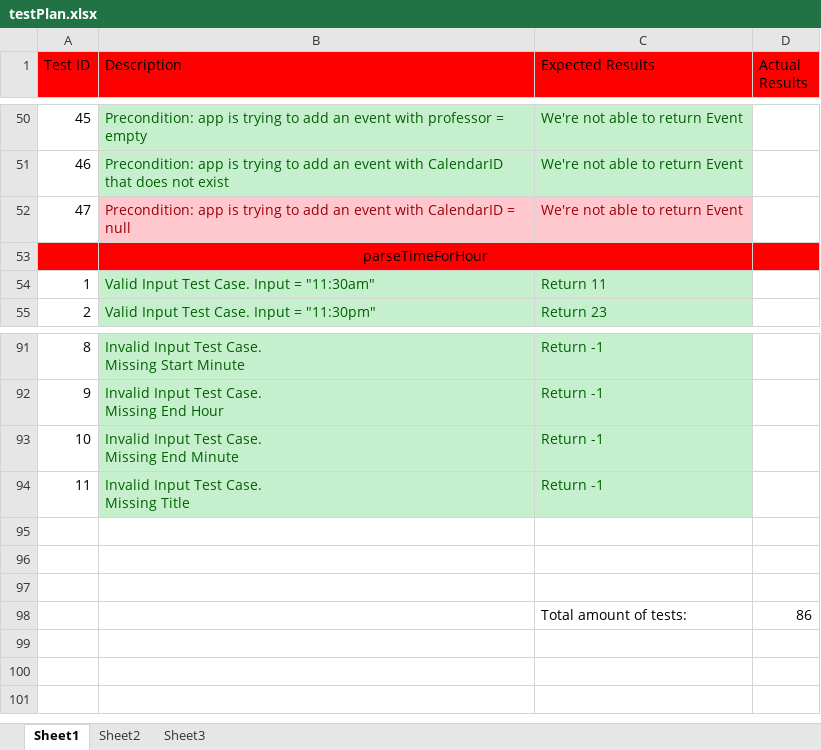
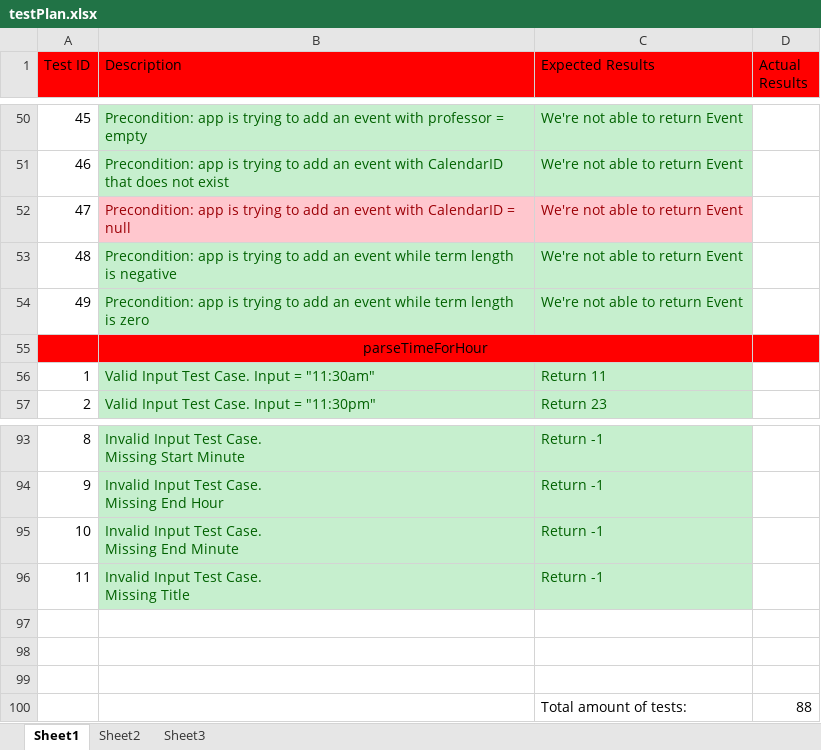
Before and after one commit to scurrymd/Software-Engineering, an Excel workbook: docs/testPlan.xlsx, sheet Sheet1, drawn as a sheet; only a part is shown, gaps mark what is left out; values as stored, in another font and other column widths than the file's, no borders; addresses are those after the commit; the diff names each change by its address in the sheet, - before the commit and + after, or states it on an @@ line.

```diff
--- a/docs/testPlan.xlsx (sheet Sheet1)
+++ b/docs/testPlan.xlsx (sheet Sheet1)
+row 53: 48 | Precondition: app is trying to add an event while term length is negative | We're not able to return Event
+row 54: 49 | Precondition: app is trying to add an event while term length is zero | We're not able to return Event
-D100 (Actual Results): 86
+D100 (Actual Results): 88
```
Also changed, not shown: formulas that keep their value, 53 other files.
